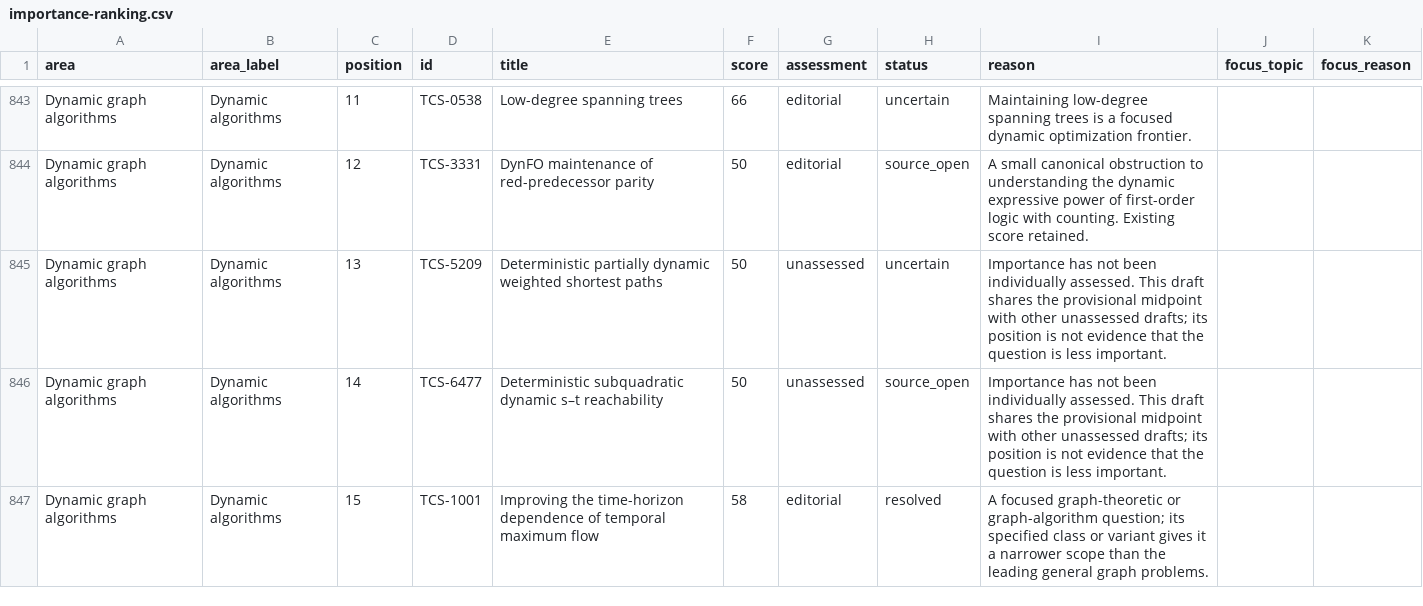
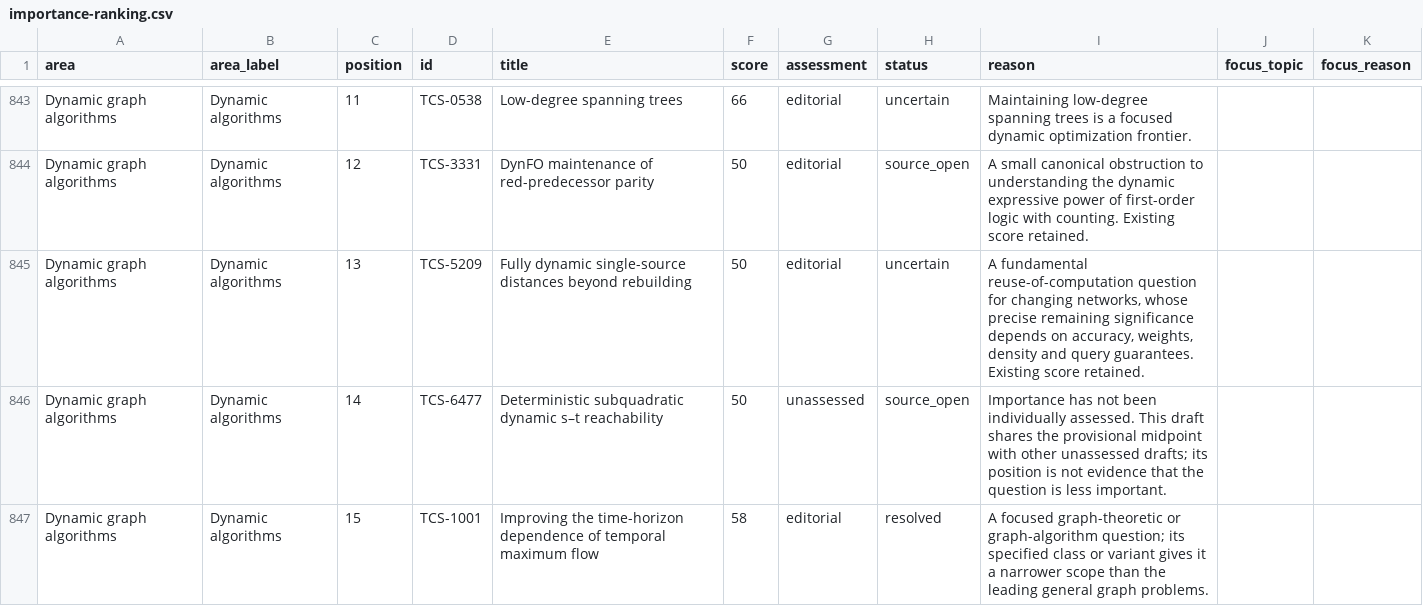
Before and after one commit to vaclavrozhon/atlas, a CSV file: importance-ranking.csv, drawn as a sheet; only a part is shown, gaps mark what is left out.

```diff
--- a/importance-ranking.csv
+++ b/importance-ranking.csv
@@ -844,3 +844,3 @@ Dynamic graph algorithms,Dynamic algorithms,11,TCS-0538,Low-degree spanning tree
 Dynamic graph algorithms,Dynamic algorithms,12,TCS-3331,DynFO maintenance of red-predecessor parity,50,editorial,source_open,A small canonical obstruction to understanding the dynamic expressive power of first-order logic with counting. Existing score retained.,,
-Dynamic graph algorithms,Dynamic algorithms,13,TCS-5209,Deterministic partially dynamic weighted shortest paths,50,unassessed,uncertain,Importance has not been individually assessed. This draft shares the provisional midpoint with other unassessed drafts; its position is not evidence that the question is less important.,,
+Dynamic graph algorithms,Dynamic algorithms,13,TCS-5209,Fully dynamic single-source distances beyond rebuilding,50,editorial,uncertain,"A fundamental reuse-of-computation question for changing networks, whose precise remaining significance depends on accuracy, weights, density and query guarantees. Existing score retained.",,
 Dynamic graph algorithms,Dynamic algorithms,14,TCS-6477,Deterministic subquadratic dynamic s–t reachability,50,unassessed,source_open,Importance has not been individually assessed. This draft shares the provisional midpoint with other unassessed drafts; its position is not evidence that the question is less important.,,
```
Also changed, not shown: areas.csv, sources.csv, 11 other files.
